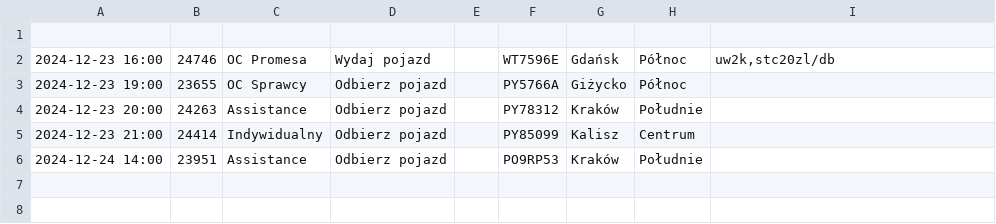
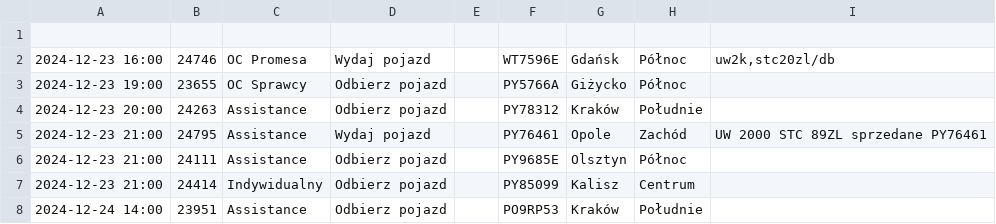
Before and after one commit to chojnacky/chojnacky.github.io, a CSV file: tabela1.csv, drawn as a sheet; the diff names each change by its address in the sheet, - before the commit and + after, or states it on an @@ line.

Commit message:
Dodanie lub aktualizacja pliku tabela1.csv

```diff
--- a/tabela1.csv
+++ b/tabela1.csv
+row 5: 2024-12-23 21:00 | 24795 | Assistance | Wydaj pojazd |  | PY76461 | Opole | Zachód | UW 2000 STC 89ZL sprzedane PY76461
+row 6: 2024-12-23 21:00 | 24111 | Assistance | Odbierz pojazd |  | PY9685E | Olsztyn | Północ
```
